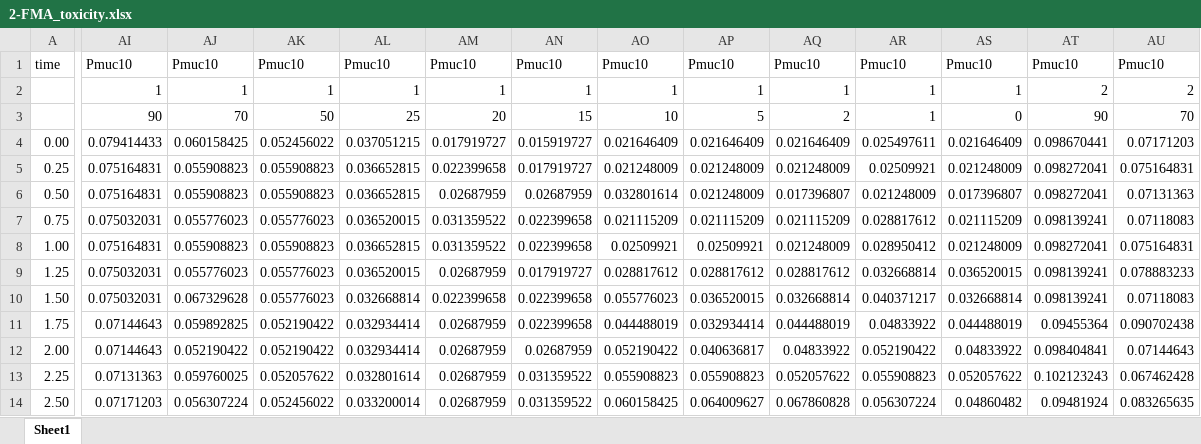
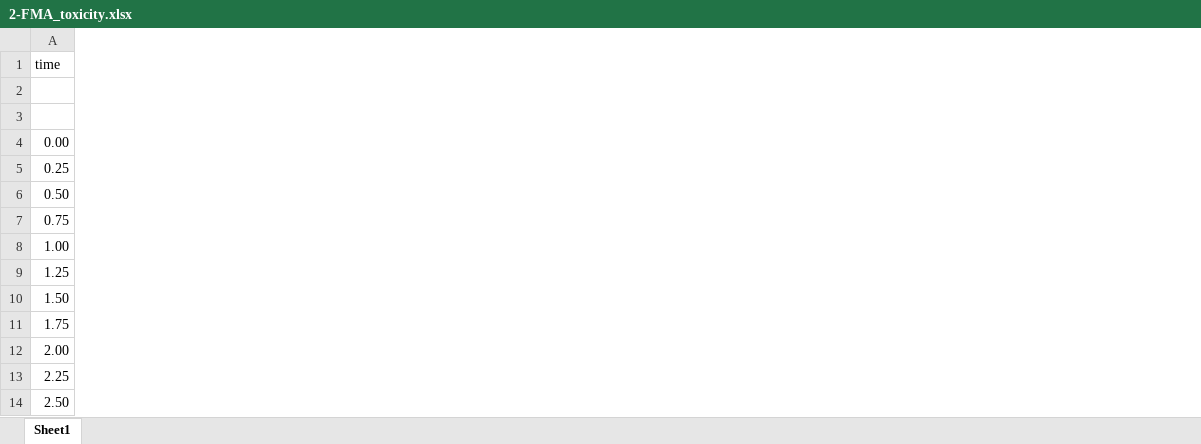
Before and after one commit to NicWir/QurvE, an Excel workbook: inst/2-FMA_toxicity.xlsx, sheet Sheet1, drawn as a sheet; only a part is shown, gaps mark what is left out; values as stored, in another font and other column widths than the file's, no borders; the diff covers the shown part only; the diff names each change by its address in the sheet, - before the commit and + after, or states it on an @@ line.

```diff
--- a/inst/2-FMA_toxicity.xlsx (sheet Sheet1)
+++ b/inst/2-FMA_toxicity.xlsx (sheet Sheet1)
-column AI, rows 1-14: Pmuc10 | 1 | 90 | 0.079414433 | 0.075164831 | 0.075164831 | 0.075032031 | 0.075164831 | 0.075032031 | 0.075032031 | 0.07144643 | 0.07144643 | 0.07131363 | 0.07171203
-column AJ, rows 1-14: Pmuc10 | 1 | 70 | 0.060158425 | 0.055908823 | 0.055908823 | 0.055776023 | 0.055908823 | 0.055776023 | 0.067329628 | 0.059892825 | 0.052190422 | 0.059760025 | 0.056307224
-column AK, rows 1-14: Pmuc10 | 1 | 50 | 0.052456022 | 0.055908823 | 0.055908823 | 0.055776023 | 0.055908823 | 0.055776023 | 0.055776023 | 0.052190422 | 0.052190422 | 0.052057622 | 0.052456022
-column AL, rows 1-14: Pmuc10 | 1 | 25 | 0.037051215 | 0.036652815 | 0.036652815 | 0.036520015 | 0.036652815 | 0.036520015 | 0.032668814 | 0.032934414 | 0.032934414 | 0.032801614 | 0.033200014
-column AM, rows 1-14: Pmuc10 | 1 | 20 | 0.017919727 | 0.022399658 | 0.02687959 | 0.031359522 | 0.031359522 | 0.02687959 | 0.022399658 | 0.02687959 | 0.02687959 | 0.02687959 | 0.02687959
-column AN, rows 1-14: Pmuc10 | 1 | 15 | 0.015919727 | 0.017919727 | 0.02687959 | 0.022399658 | 0.022399658 | 0.017919727 | 0.022399658 | 0.022399658 | 0.02687959 | 0.031359522 | 0.031359522
-column AO, rows 1-14: Pmuc10 | 1 | 10 | 0.021646409 | 0.021248009 | 0.032801614 | 0.021115209 | 0.02509921 | 0.028817612 | 0.055776023 | 0.044488019 | 0.052190422 | 0.055908823 | 0.060158425
-column AP, rows 1-14: Pmuc10 | 1 | 5 | 0.021646409 | 0.021248009 | 0.021248009 | 0.021115209 | 0.02509921 | 0.028817612 | 0.036520015 | 0.032934414 | 0.040636817 | 0.055908823 | 0.064009627
-column AQ, rows 1-14: Pmuc10 | 1 | 2 | 0.021646409 | 0.021248009 | 0.017396807 | 0.021115209 | 0.021248009 | 0.028817612 | 0.032668814 | 0.044488019 | 0.04833922 | 0.052057622 | 0.067860828
-column AR, rows 1-14: Pmuc10 | 1 | 1 | 0.025497611 | 0.02509921 | 0.021248009 | 0.028817612 | 0.028950412 | 0.032668814 | 0.040371217 | 0.04833922 | 0.052190422 | 0.055908823 | 0.056307224
-column AS, rows 1-14: Pmuc10 | 1 | 0 | 0.021646409 | 0.021248009 | 0.017396807 | 0.021115209 | 0.021248009 | 0.036520015 | 0.032668814 | 0.044488019 | 0.04833922 | 0.052057622 | 0.04860482
-column AT, rows 1-14: Pmuc10 | 2 | 90 | 0.098670441 | 0.098272041 | 0.098272041 | 0.098139241 | 0.098272041 | 0.098139241 | 0.098139241 | 0.09455364 | 0.098404841 | 0.102123243 | 0.09481924
-column AU, rows 1-14: Pmuc10 | 2 | 70 | 0.07171203 | 0.075164831 | 0.07131363 | 0.07118083 | 0.075164831 | 0.078883233 | 0.07118083 | 0.090702438 | 0.07144643 | 0.067462428 | 0.083265635
```
Also changed, not shown: 20 removed columns elsewhere in this sheet, 13 other files.
